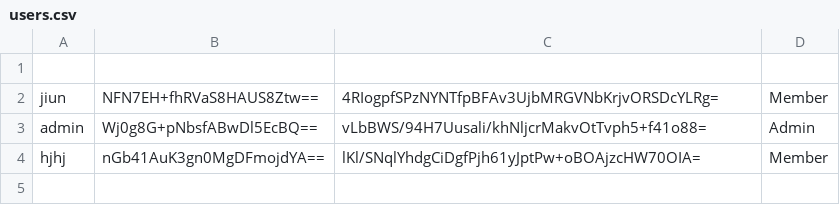
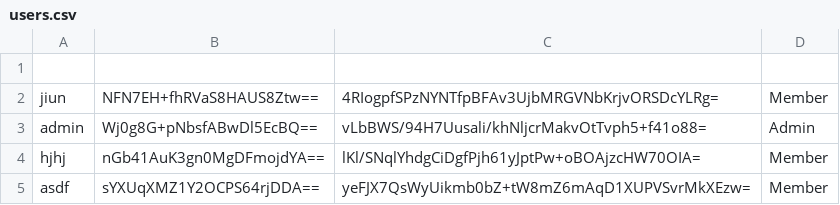
Before and after one commit to Jiun01/gym-membership-app, a CSV file: users.csv, drawn as a sheet; the diff names each change by its address in the sheet, - before the commit and + after, or states it on an @@ line.

```diff
--- a/users.csv
+++ b/users.csv
+row 5: asdf | sYXUqXMZ1Y2OCPS64rjDDA== | yeFJX7QsWyUikmb0bZ+tW8mZ6mAqD1XUPVSvrMkXEzw= | Member
```
Also changed, not shown: 1 other file.
